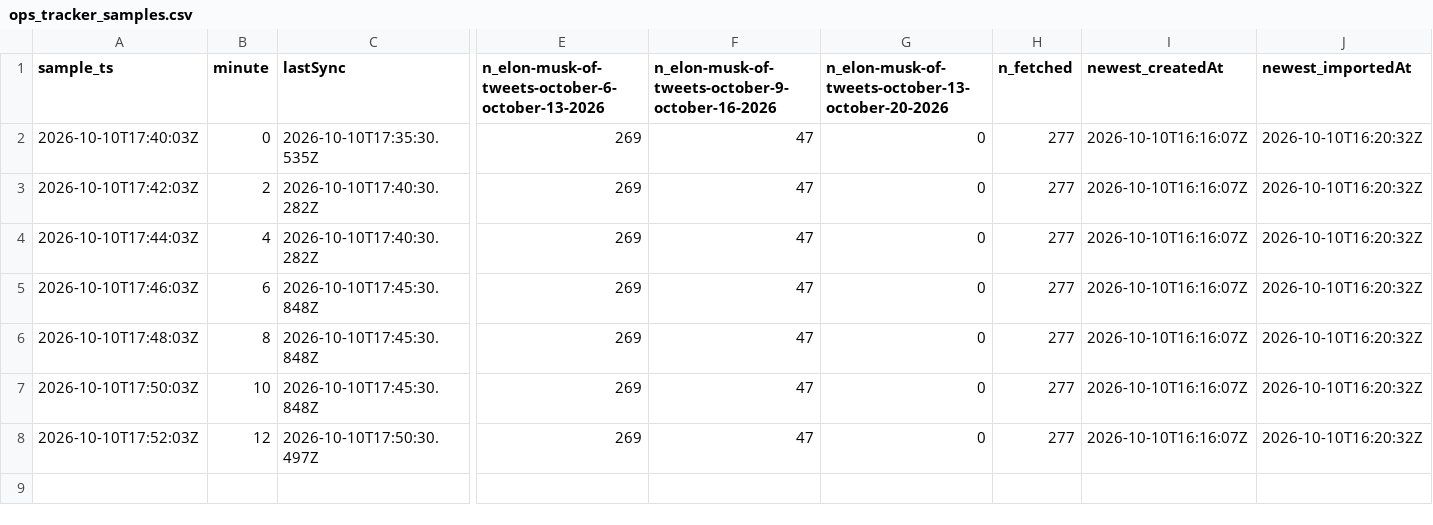
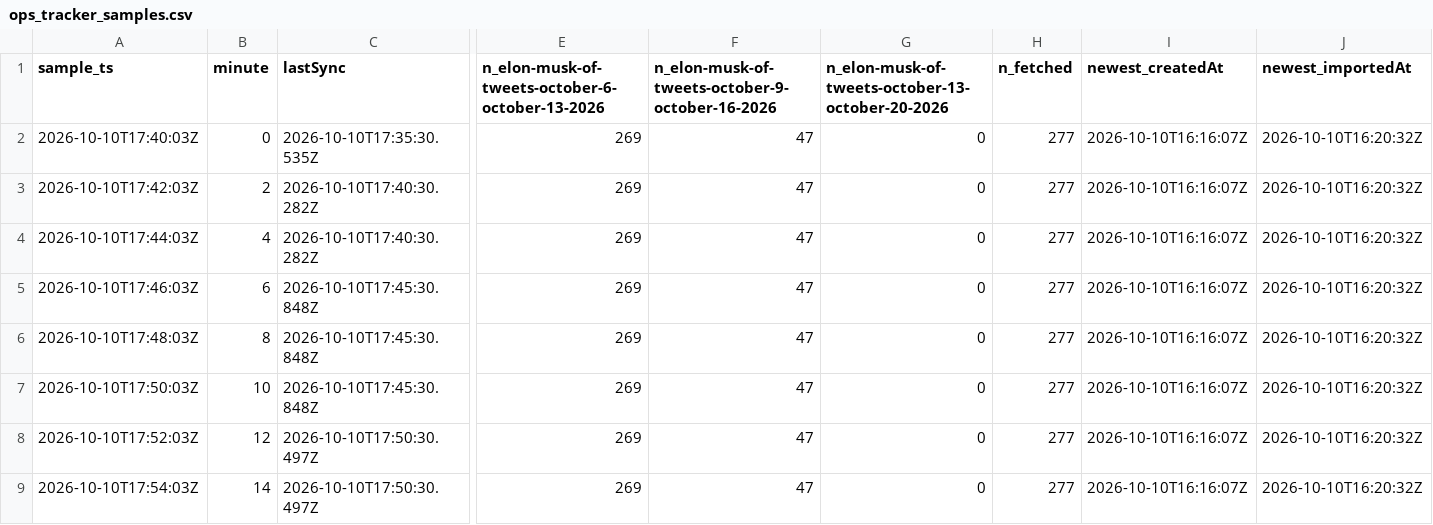
Before and after one commit to arvinhadidi/elon-poly-experiment, a CSV file: elon/data/ops_tracker_samples.csv, drawn as a sheet; only a part is shown, gaps mark what is left out; rows hold the shown columns only; the diff names each change by its address in the sheet, - before the commit and + after, or states it on an @@ line.

```diff
--- a/elon/data/ops_tracker_samples.csv
+++ b/elon/data/ops_tracker_samples.csv
+row 9: 2026-10-10T17:54:03Z | 14 | 2026-10-10T17:50:30.497Z | 269 | 47 | 0 | 277 | 2026-10-10T16:16:07Z | 2026-10-10T16:20:32Z
```
Also changed, not shown: elon/data/related_books.csv, elon/data/related_inventory.csv, 15 other files.
